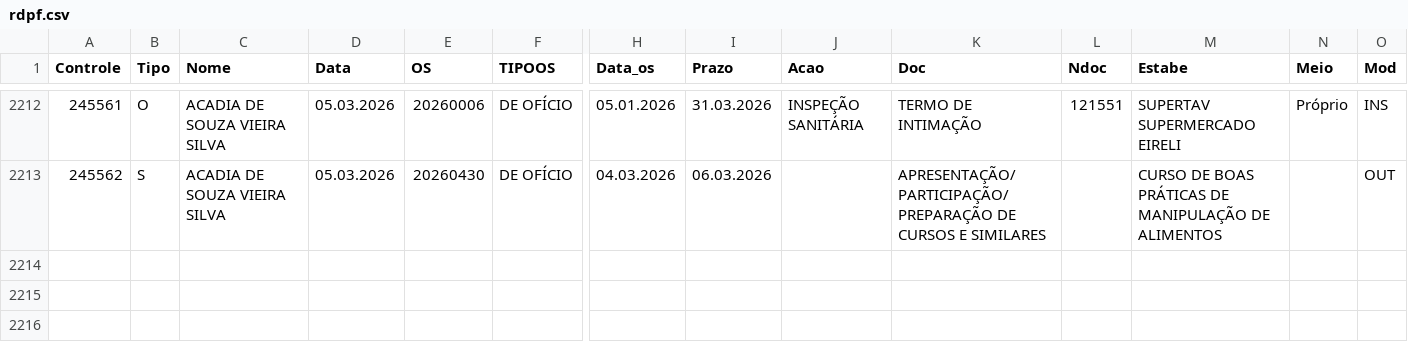
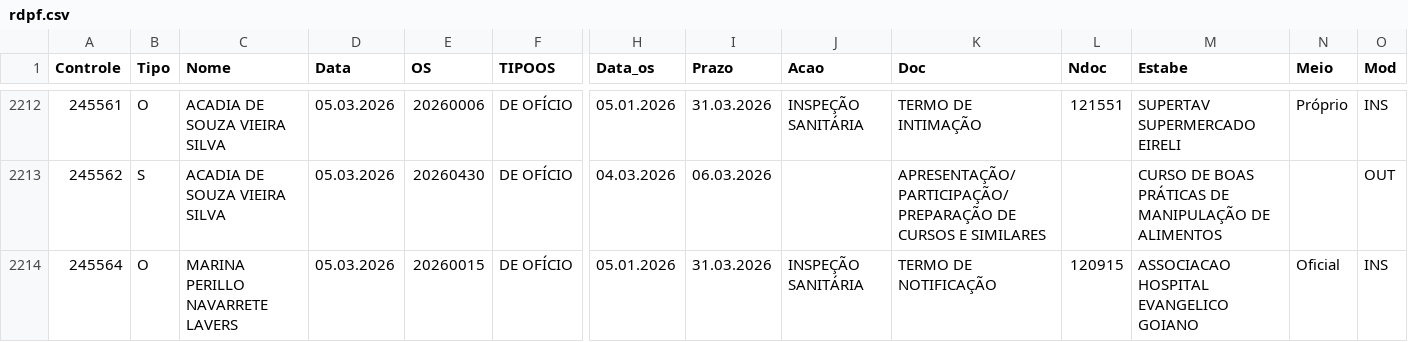
Before and after one commit to VisaAnapolis/APP, a CSV file: data/rdpf.csv, drawn as a sheet; only a part is shown, gaps mark what is left out; rows hold the shown columns only; the diff names each change by its address in the sheet, - before the commit and + after, or states it on an @@ line.

Commit message:
Auto-sync data 06/03/2026  8:10:00,38

```diff
--- a/data/rdpf.csv
+++ b/data/rdpf.csv
+row 2214: 245564 | O | MARINA PERILLO NAVARRETE LAVERS | 05.03.2026 | 20260015 | DE OFÍCIO | 05.01.2026 | 31.03.2026 | INSPEÇÃO SANITÁRIA | TERMO DE NOTIFICAÇÃO | 120915 | ASSOCIACAO HOSPITAL EVANGELICO GOIANO | Oficial | INS
```
Also changed, not shown: 5 other files.
